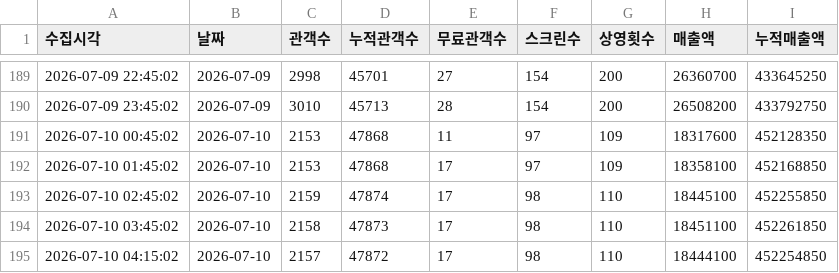
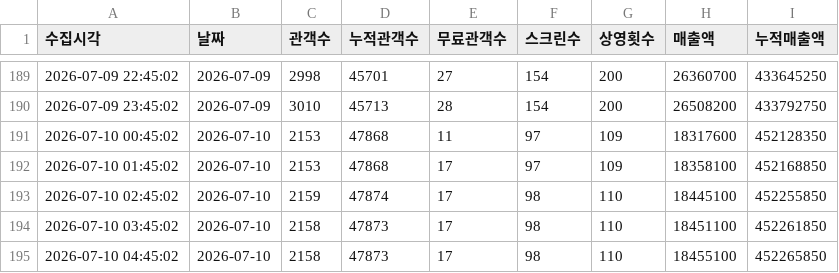
Before and after one commit to jaywhyyang/greenland2, a CSV file: member_snapshots.csv, drawn as a sheet; only a part is shown, gaps mark what is left out.

Commit message:
data update 2026-07-10 04:45:02

```diff
--- a/member_snapshots.csv
+++ b/member_snapshots.csv
@@ -194,2 +194,2 @@
 2026-07-10 03:45:02,2026-07-10,2158,47873,17,98,110,18451100,452261850
-2026-07-10 04:15:02,2026-07-10,2157,47872,17,98,110,18444100,452254850
+2026-07-10 04:45:02,2026-07-10,2158,47873,17,98,110,18455100,452265850
```
Also changed, not shown: 4 other files.
